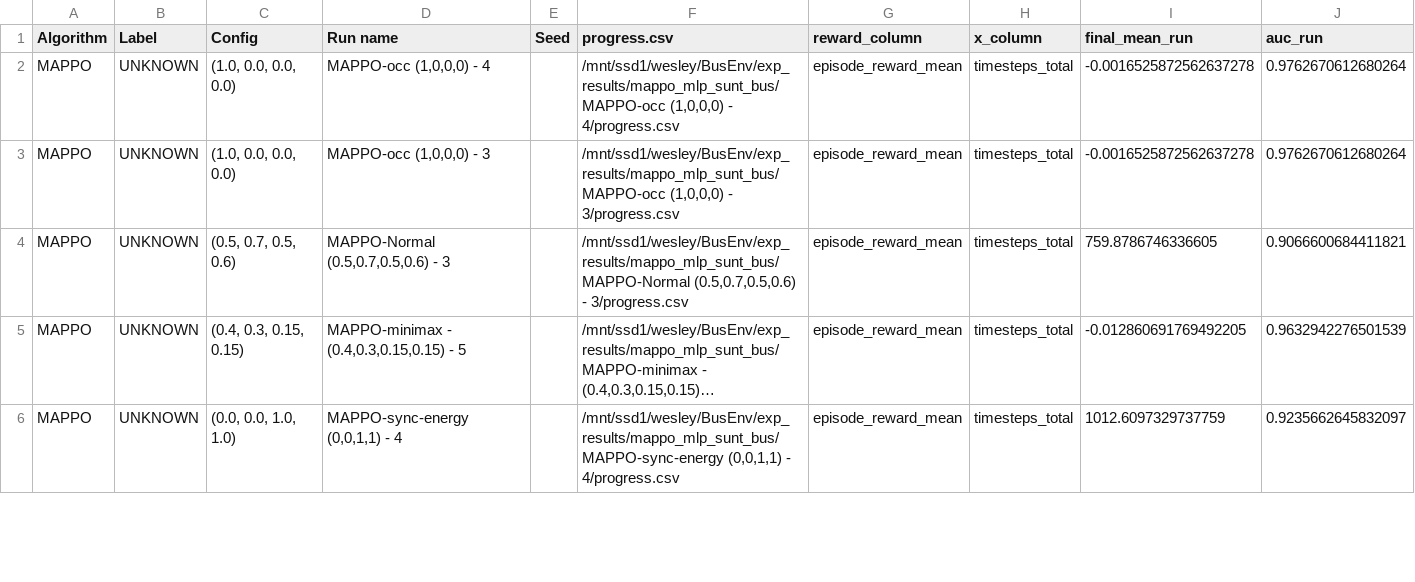
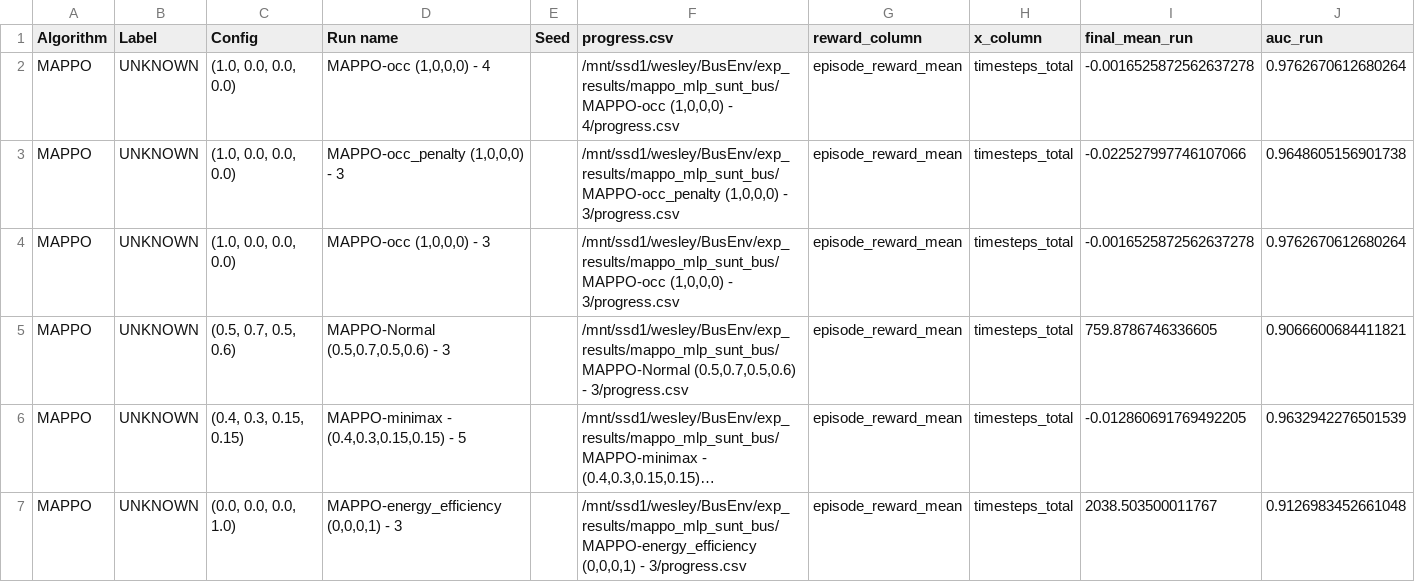
Before and after one commit to LabIA-UFBA/BusEnv, a CSV file: src/tools/tabela_detalhada_runs.csv, drawn as a sheet; only a part is shown; the shorter side is filled out with more unchanged rows; long unchanged cells end in …; the diff covers the shown part only; the diff names each change by its address in the sheet, - before the commit and + after, or states it on an @@ line.

```diff
--- a/src/tools/tabela_detalhada_runs.csv
+++ b/src/tools/tabela_detalhada_runs.csv
+row 3: MAPPO | UNKNOWN | (1.0, 0.0, 0.0, 0.0) | MAPPO-occ_penalty (1,0,0,0) - 3 |  | /mnt/ssd1/wesley/BusEnv/exp_results/mappo_mlp_sunt_bus/MAPPO-occ_penalty (1,0,0,0) - 3/progress.csv | episode_reward_mean | timesteps_total | -0.022527997746107066 | 0.9648605156901738
+row 7: MAPPO | UNKNOWN | (0.0, 0.0, 0.0, 1.0) | MAPPO-energy_efficiency (0,0,0,1) - 3 |  | /mnt/ssd1/wesley/BusEnv/exp_results/mappo_mlp_sunt_bus/MAPPO-energy_efficiency (0,0,0,1) - 3/progress.csv | episode_reward_mean | timesteps_total | 2038.503500011767 | 0.9126983452661048
```
Also changed, not shown: 18 added rows and 5 edited cells elsewhere in this file, 6 other files.
